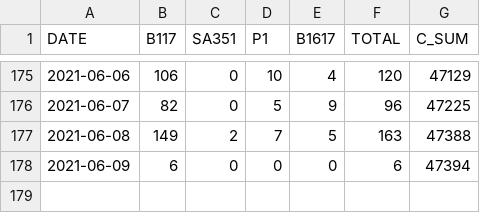
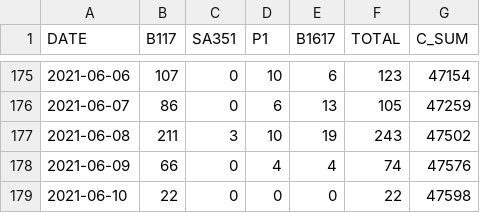
Before and after one commit to aryntoombs/Alberta-Covid-Data, a CSV file: VOC_FROM_JSON.csv, drawn as a sheet; only a part is shown, gaps mark what is left out; the diff covers the shown part only.

```diff
--- a/VOC_FROM_JSON.csv
+++ b/VOC_FROM_JSON.csv
@@ -175,4 +175,5 @@
-2021-06-06,106,0,10,4,120,47129
-2021-06-07,82,0,5,9,96,47225
-2021-06-08,149,2,7,5,163,47388
-2021-06-09,6,0,0,0,6,47394
+2021-06-06,107,0,10,6,123,47154
+2021-06-07,86,0,6,13,105,47259
+2021-06-08,211,3,10,19,243,47502
+2021-06-09,66,0,4,4,74,47576
+2021-06-10,22,0,0,0,22,47598
```
Also changed, not shown: 30 edited cells elsewhere in this file, School_Changes.csv, vaccine-age-table.csv.
